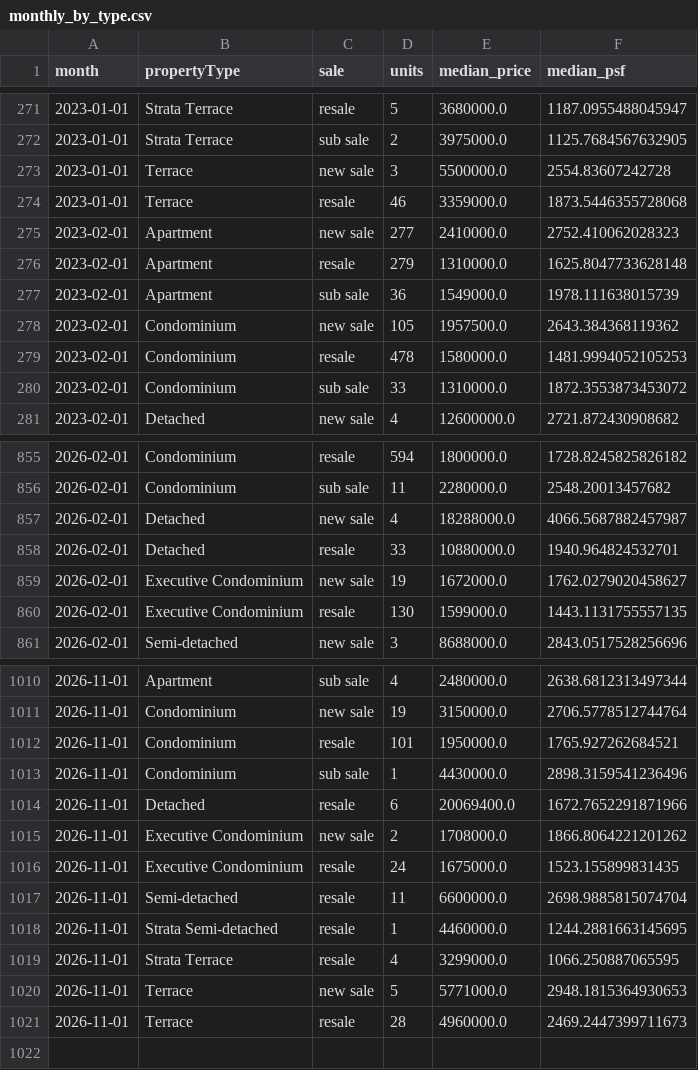
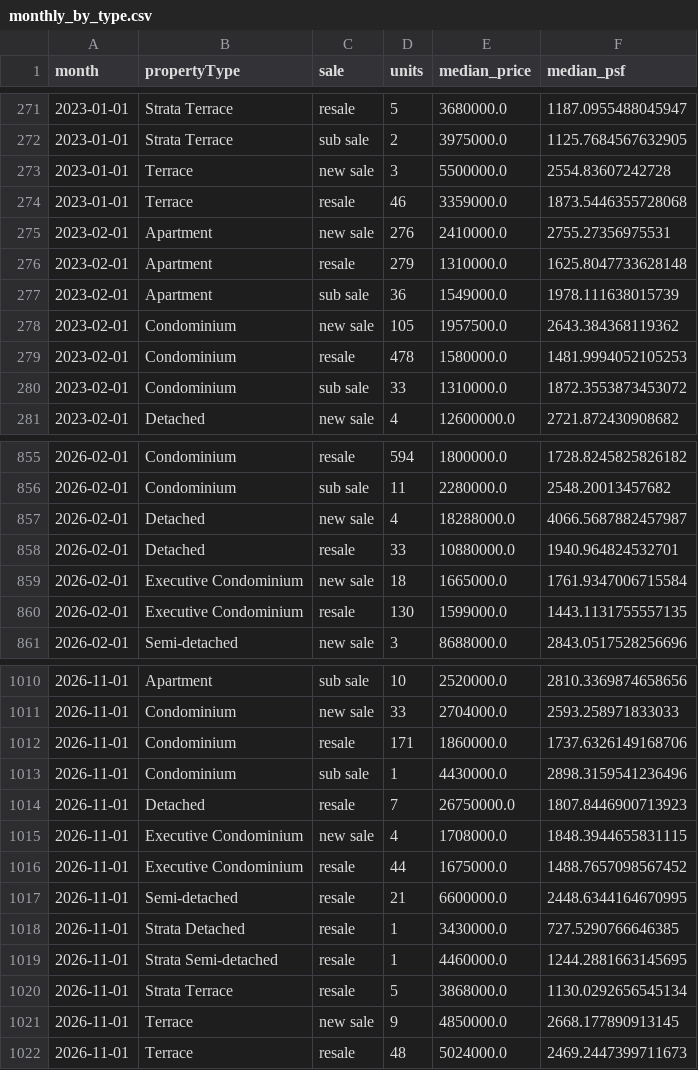
Before and after one commit to quantarram/sg-buy-timing-dashboard, a CSV file: data/ura/monthly_by_type.csv, drawn as a sheet; only a part is shown, gaps mark what is left out; the diff covers the shown part only.

```diff
--- a/data/ura/monthly_by_type.csv
+++ b/data/ura/monthly_by_type.csv
@@ -274,3 +274,3 @@ month,propertyType,sale,units,median_price,median_psf
 2023-01-01,Terrace,resale,46,3359000.0,1873.5446355728068
-2023-02-01,Apartment,new sale,277,2410000.0,2752.410062028323
+2023-02-01,Apartment,new sale,276,2410000.0,2755.27356975531
 2023-02-01,Apartment,resale,279,1310000.0,1625.8047733628148
@@ -858,3 +858,3 @@ month,propertyType,sale,units,median_price,median_psf
 2026-02-01,Detached,resale,33,10880000.0,1940.964824532701
-2026-02-01,Executive Condominium,new sale,19,1672000.0,1762.0279020458627
+2026-02-01,Executive Condominium,new sale,18,1665000.0,1761.9347006715584
 2026-02-01,Executive Condominium,resale,130,1599000.0,1443.1131755557135
@@ -1010,12 +1010,13 @@ month,propertyType,sale,units,median_price,median_psf
-2026-11-01,Apartment,sub sale,4,2480000.0,2638.6812313497344
-2026-11-01,Condominium,new sale,19,3150000.0,2706.5778512744764
-2026-11-01,Condominium,resale,101,1950000.0,1765.927262684521
+2026-11-01,Apartment,sub sale,10,2520000.0,2810.3369874658656
+2026-11-01,Condominium,new sale,33,2704000.0,2593.258971833033
+2026-11-01,Condominium,resale,171,1860000.0,1737.6326149168706
 2026-11-01,Condominium,sub sale,1,4430000.0,2898.3159541236496
-2026-11-01,Detached,resale,6,20069400.0,1672.7652291871966
-2026-11-01,Executive Condominium,new sale,2,1708000.0,1866.8064221201262
-2026-11-01,Executive Condominium,resale,24,1675000.0,1523.155899831435
-2026-11-01,Semi-detached,resale,11,6600000.0,2698.9885815074704
+2026-11-01,Detached,resale,7,26750000.0,1807.8446900713923
+2026-11-01,Executive Condominium,new sale,4,1708000.0,1848.3944655831115
+2026-11-01,Executive Condominium,resale,44,1675000.0,1488.7657098567452
+2026-11-01,Semi-detached,resale,21,6600000.0,2448.6344164670995
+2026-11-01,Strata Detached,resale,1,3430000.0,727.5290766646385
 2026-11-01,Strata Semi-detached,resale,1,4460000.0,1244.2881663145695
-2026-11-01,Strata Terrace,resale,4,3299000.0,1066.250887065595
-2026-11-01,Terrace,new sale,5,5771000.0,2948.1815364930653
-2026-11-01,Terrace,resale,28,4960000.0,2469.2447399711673
+2026-11-01,Strata Terrace,resale,5,3868000.0,1130.0292656545134
+2026-11-01,Terrace,new sale,9,4850000.0,2668.177890913145
+2026-11-01,Terrace,resale,48,5024000.0,2469.2447399711673
```
Also changed, not shown: 90 edited cells elsewhere in this file, data/bank_rates_monthly.csv, 30 other files.
